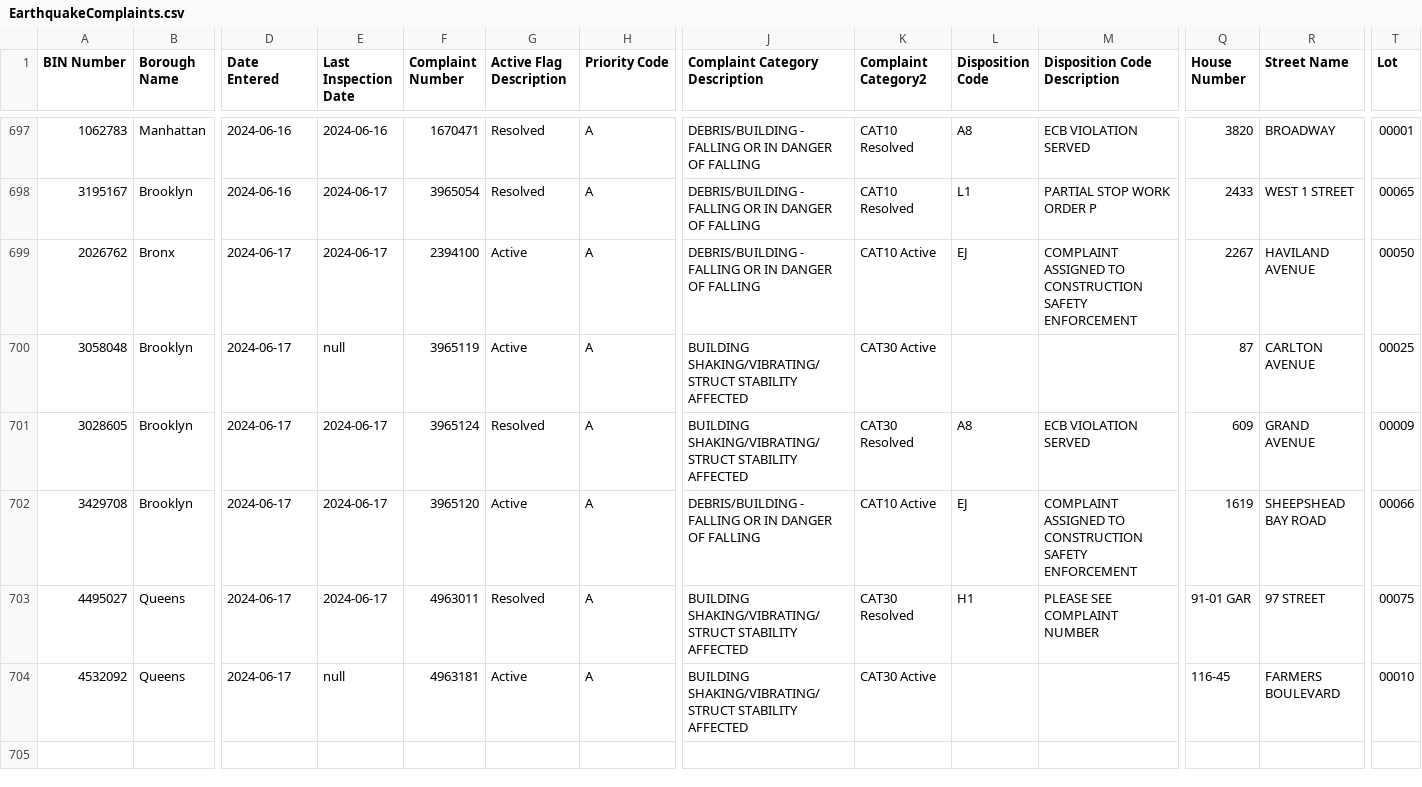
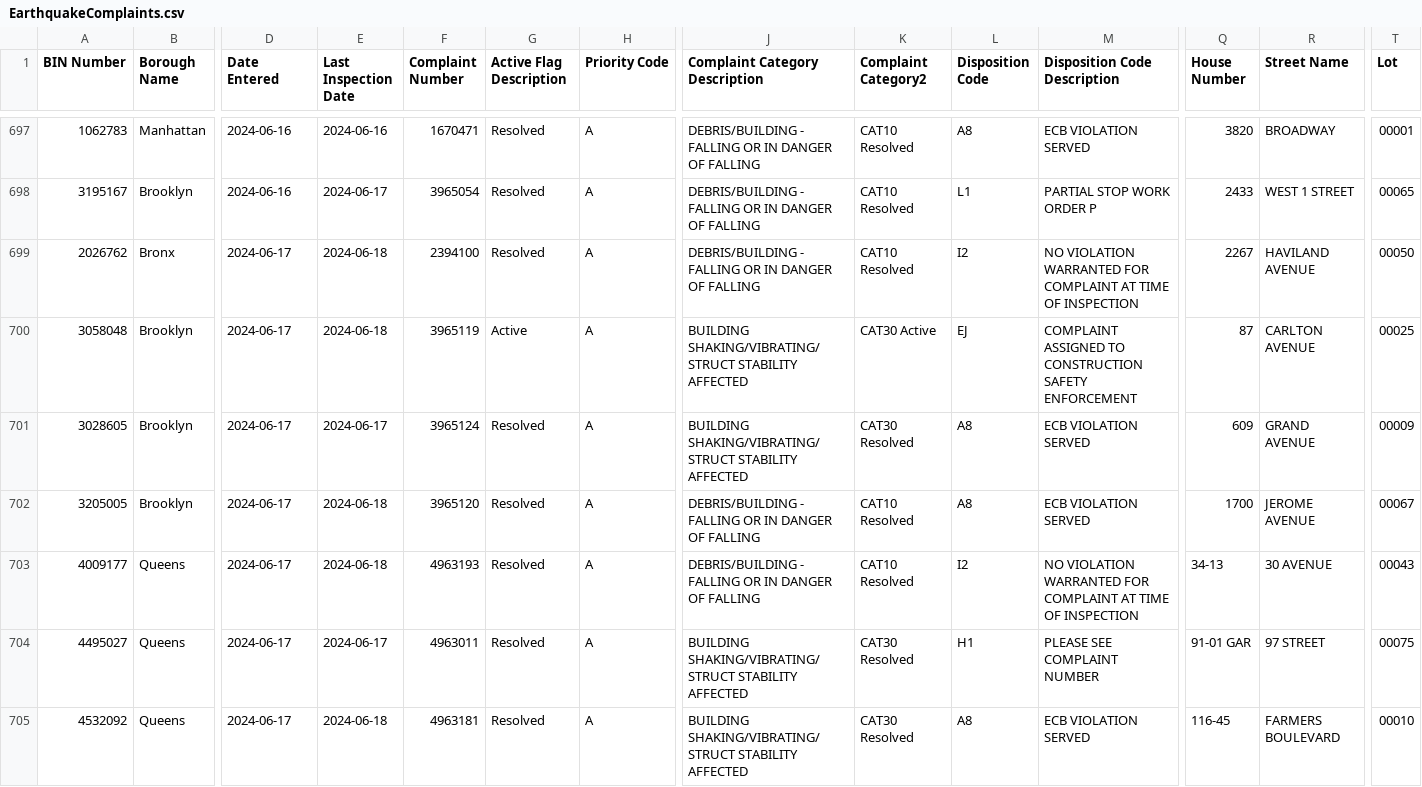
Before and after one commit to NYCDOB/EarthquakeComplaints, a CSV file: data/EarthquakeComplaints.csv, drawn as a sheet; only a part is shown, gaps mark what is left out; addresses are those after the commit; rows hold the shown columns only; the diff covers the shown part only; the diff names each change by its address in the sheet, - before the commit and + after, or states it on an @@ line.

Commit message:
commit from script Wed 06/19/2024  6:59:48.57, 712 rows

```diff
--- a/data/EarthquakeComplaints.csv
+++ b/data/EarthquakeComplaints.csv
-E699 (Last Inspection Date): 2024-06-17
+E699 (Last Inspection Date): 2024-06-18
-G699 (Active Flag Description): Active
+G699 (Active Flag Description): Resolved
-K699 (Complaint Category2): CAT10 Active
+K699 (Complaint Category2): CAT10 Resolved
-L699 (Disposition Code): EJ
+L699 (Disposition Code): I2
-M699 (Disposition Code Description): COMPLAINT ASSIGNED TO CONSTRUCTION SAFETY ENFORCEMENT
+M699 (Disposition Code Description): NO VIOLATION WARRANTED FOR COMPLAINT AT TIME OF INSPECTION
-E700 (Last Inspection Date): null
+E700 (Last Inspection Date): 2024-06-18
-L700 (Disposition Code): (empty)
+L700 (Disposition Code): EJ
-M700 (Disposition Code Description): (empty)
+M700 (Disposition Code Description): COMPLAINT ASSIGNED TO CONSTRUCTION SAFETY ENFORCEMENT
-A702 (BIN Number): 3429708
+A702 (BIN Number): 3205005
-E702 (Last Inspection Date): 2024-06-17
+E702 (Last Inspection Date): 2024-06-18
-G702 (Active Flag Description): Active
+G702 (Active Flag Description): Resolved
-K702 (Complaint Category2): CAT10 Active
+K702 (Complaint Category2): CAT10 Resolved
-L702 (Disposition Code): EJ
+L702 (Disposition Code): A8
-M702 (Disposition Code Description): COMPLAINT ASSIGNED TO CONSTRUCTION SAFETY ENFORCEMENT
+M702 (Disposition Code Description): ECB VIOLATION SERVED
-Q702 (House Number): 1619
+Q702 (House Number): 1700
-R702 (Street Name): SHEEPSHEAD BAY ROAD
+R702 (Street Name): JEROME AVENUE
-T702 (Lot): 00066
+T702 (Lot): 00067
+row 703: 4009177 | Queens | 2024-06-17 | 2024-06-18 | 4963193 | Resolved | A | DEBRIS/BUILDING - FALLING OR IN DANGER OF FALLING | CAT10 Resolved | I2 | NO VIOLATION WARRANTED FOR COMPLAINT AT TIME OF INSPECTION | 34-13 | 30 AVENUE | 00043
-E705 (Last Inspection Date): null
+E705 (Last Inspection Date): 2024-06-18
-G705 (Active Flag Description): Active
+G705 (Active Flag Description): Resolved
-K705 (Complaint Category2): CAT30 Active
+K705 (Complaint Category2): CAT30 Resolved
-L705 (Disposition Code): (empty)
+L705 (Disposition Code): A8
-M705 (Disposition Code Description): (empty)
+M705 (Disposition Code Description): ECB VIOLATION SERVED
```
Also changed, not shown: 7 added rows and 3 edited cells elsewhere in this file.
